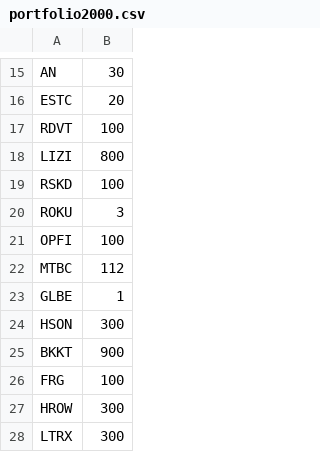
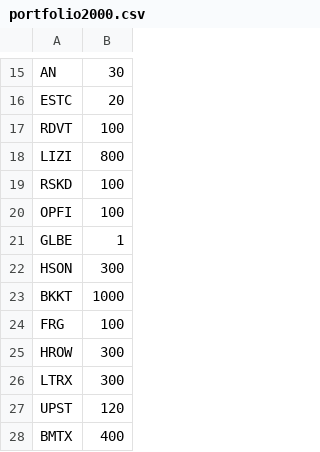
Before and after one commit to andras-prog/andras-prog.github.io, a CSV file: portfolio2000.csv, drawn as a sheet; only a part is shown, gaps mark what is left out; the shorter side is filled out with more unchanged rows.

Commit message:
ok

```diff
--- a/portfolio2000.csv
+++ b/portfolio2000.csv
@@ -19,8 +19,6 @@ LIZI,800
 RSKD,100
-ROKU,3
 OPFI,100
-MTBC,112
 GLBE,1
 HSON,300
-BKKT,900
+BKKT,1000
 FRG,100
```
